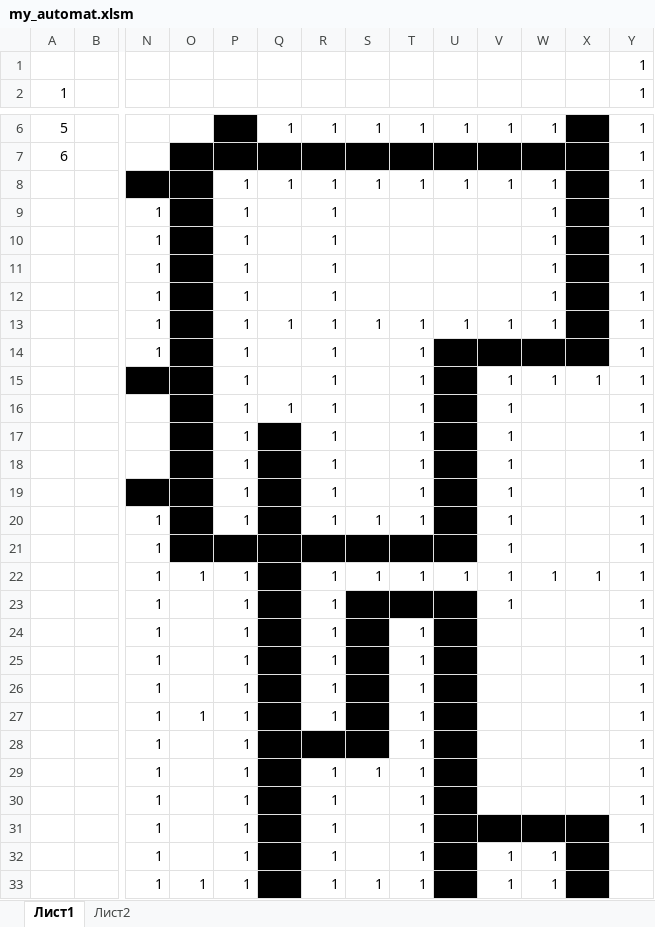
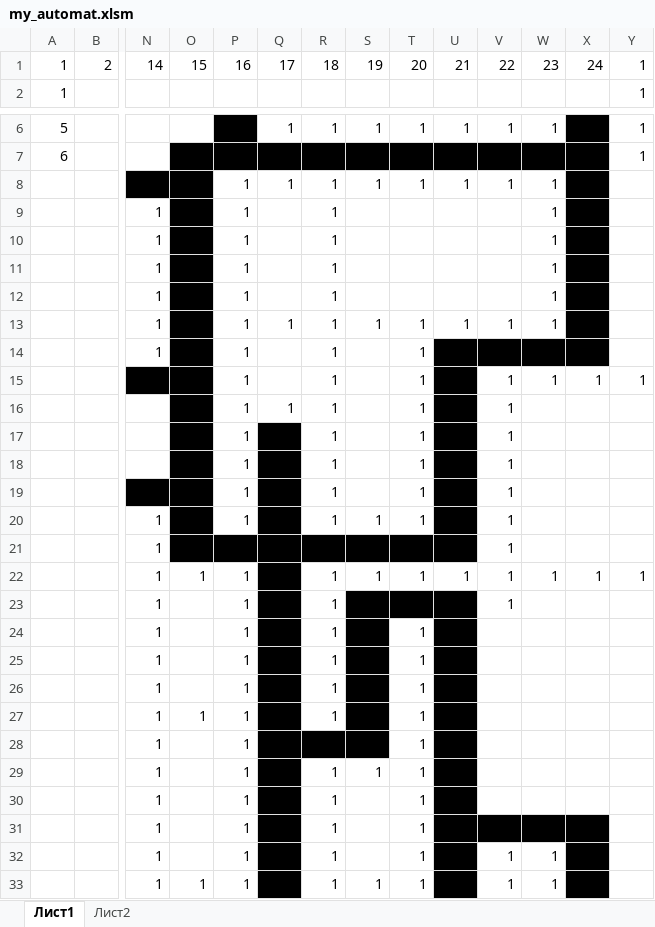
Before and after one commit to alexdurnoff/sheets_automat, an Excel workbook: my_automat.xlsm, sheet Лист1, drawn as a sheet; only a part is shown, gaps mark what is left out; values as stored, in another font and other column widths than the file's, no borders; removed rows and columns are numbered as before the commit, all else as after; rows hold the shown columns only; the diff names each change by its address in the sheet, - before the commit and + after, or states it on an @@ line.

```diff
--- a/my_automat.xlsm (sheet Лист1)
+++ b/my_automat.xlsm (sheet Лист1)
-row 1:  |  |  |  |  |  |  |  |  |  |  |  |  | 1
+row 1: 1 | 2 | 14 | 15 | 16 | 17 | 18 | 19 | 20 | 21 | 22 | 23 | 24 | 1
-Y8:Y14: 1
+Y8:Y14: (empty)
-Y16:Y21: 1
+Y16:Y21: (empty)
-Y23:Y31: 1
+Y23:Y31: (empty)
```
